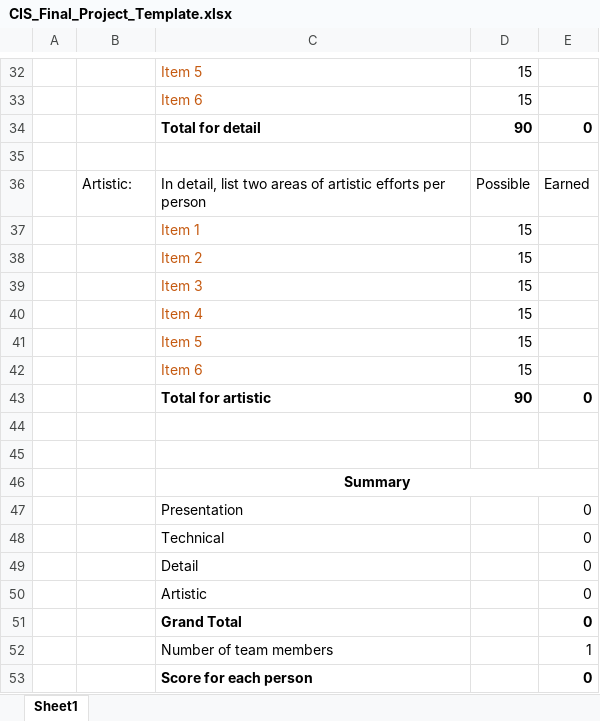
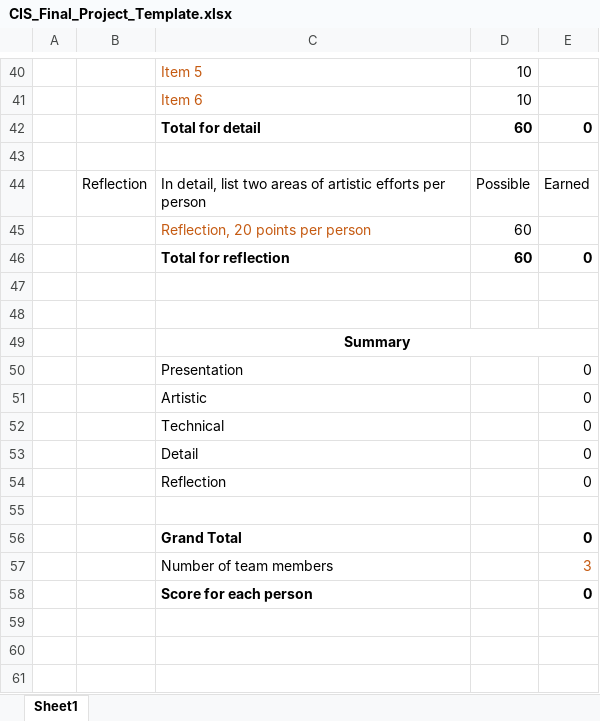
Before and after one commit to pvcraven/3d_graphics_class, an Excel workbook: source/assignments/final_assignment/CIS_Final_Project_Template.xlsx, sheet Sheet1, drawn as a sheet; only a part is shown, gaps mark what is left out; values as stored, in another font and other column widths than the file's, no borders; removed rows and columns are numbered as before the commit, all else as after; the diff covers the shown part only; the diff names each change by its address in the sheet, - before the commit and + after, or states it on an @@ line.

```diff
--- a/source/assignments/final_assignment/CIS_Final_Project_Template.xlsx (sheet Sheet1)
+++ b/source/assignments/final_assignment/CIS_Final_Project_Template.xlsx (sheet Sheet1)
-D40:D41: 15
+D40:D41: 10
-D42: 90
+D42: 60
-B44: Artistic:
+B44: Reflection
-row 37:  |  | Item 1 | 15
-row 38:  |  | Item 2 | 15
-row 39:  |  | Item 3 | 15
-row 40:  |  | Item 4 | 15
-row 41:  |  | Item 5 | 15
-row 42:  |  | Item 6 | 15
-row 43:  |  | Total for artistic | 90 | 0
+row 45:  |  | Reflection, 20 points per person | 60
+row 46:  |  | Total for reflection | 60 | 0
+row 51:  |  | Artistic |  | 0
-C54: Artistic
+C54: Reflection
+row 55: (empty)
-E57: 1
+E57: 3
-E57 text colour: black
+E57 text colour: #C55A11
```
Also changed, not shown: 8 added rows and 15 edited cells elsewhere in this sheet, formulas that keep their value, 5 other files.
